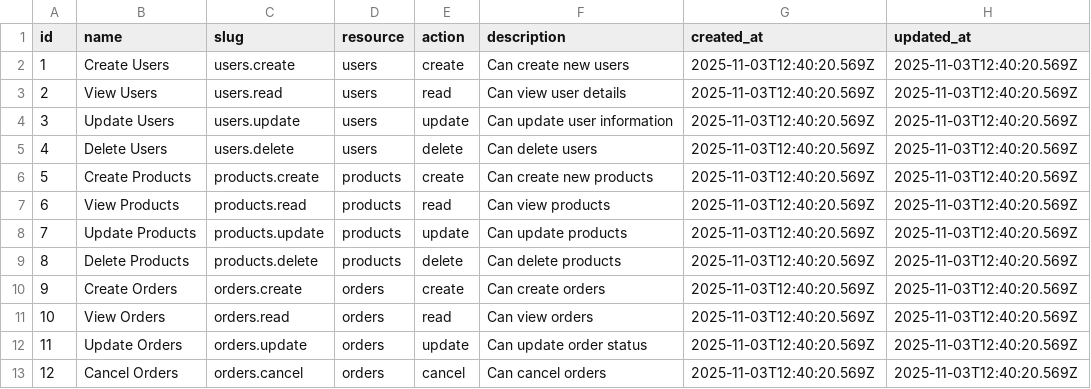
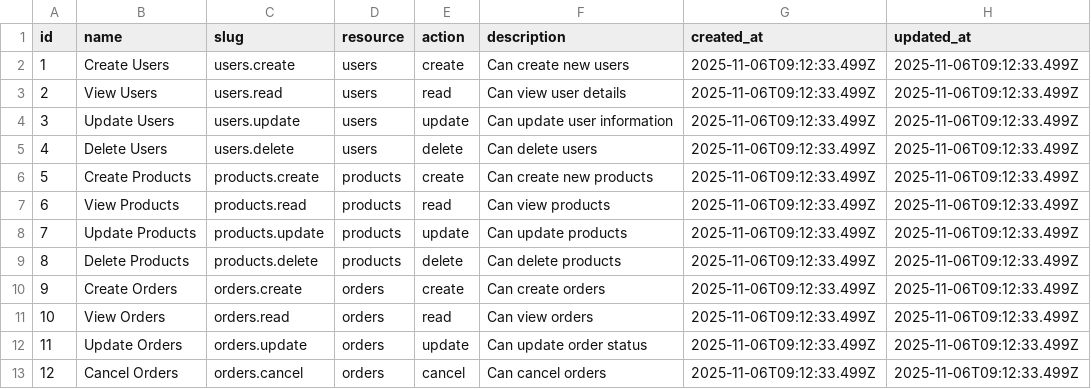
Before and after one commit to sproutogroup/brandably-db-seeder, a CSV file: output/permissions.csv, drawn as a sheet.

```diff
--- a/output/permissions.csv
+++ b/output/permissions.csv
@@ -1,13 +1,13 @@
 id,name,slug,resource,action,description,created_at,updated_at
-1,Create Users,users.create,users,create,Can create new users,2025-11-03T12:40:20.569Z,2025-11-03T12:40:20.569Z
-2,View Users,users.read,users,read,Can view user details,2025-11-03T12:40:20.569Z,2025-11-03T12:40:20.569Z
-3,Update Users,users.update,users,update,Can update user information,2025-11-03T12:40:20.569Z,2025-11-03T12:40:20.569Z
-4,Delete Users,users.delete,users,delete,Can delete users,2025-11-03T12:40:20.569Z,2025-11-03T12:40:20.569Z
-5,Create Products,products.create,products,create,Can create new products,2025-11-03T12:40:20.569Z,2025-11-03T12:40:20.569Z
-6,View Products,products.read,products,read,Can view products,2025-11-03T12:40:20.569Z,2025-11-03T12:40:20.569Z
-7,Update Products,products.update,products,update,Can update products,2025-11-03T12:40:20.569Z,2025-11-03T12:40:20.569Z
-8,Delete Products,products.delete,products,delete,Can delete products,2025-11-03T12:40:20.569Z,2025-11-03T12:40:20.569Z
-9,Create Orders,orders.create,orders,create,Can create orders,2025-11-03T12:40:20.569Z,2025-11-03T12:40:20.569Z
-10,View Orders,orders.read,orders,read,Can view orders,2025-11-03T12:40:20.569Z,2025-11-03T12:40:20.569Z
-11,Update Orders,orders.update,orders,update,Can update order status,2025-11-03T12:40:20.569Z,2025-11-03T12:40:20.569Z
-12,Cancel Orders,orders.cancel,orders,cancel,Can cancel orders,2025-11-03T12:40:20.569Z,2025-11-03T12:40:20.569Z
+1,Create Users,users.create,users,create,Can create new users,2025-11-06T09:12:33.499Z,2025-11-06T09:12:33.499Z
+2,View Users,users.read,users,read,Can view user details,2025-11-06T09:12:33.499Z,2025-11-06T09:12:33.499Z
+3,Update Users,users.update,users,update,Can update user information,2025-11-06T09:12:33.499Z,2025-11-06T09:12:33.499Z
+4,Delete Users,users.delete,users,delete,Can delete users,2025-11-06T09:12:33.499Z,2025-11-06T09:12:33.499Z
+5,Create Products,products.create,products,create,Can create new products,2025-11-06T09:12:33.499Z,2025-11-06T09:12:33.499Z
+6,View Products,products.read,products,read,Can view products,2025-11-06T09:12:33.499Z,2025-11-06T09:12:33.499Z
+7,Update Products,products.update,products,update,Can update products,2025-11-06T09:12:33.499Z,2025-11-06T09:12:33.499Z
+8,Delete Products,products.delete,products,delete,Can delete products,2025-11-06T09:12:33.499Z,2025-11-06T09:12:33.499Z
+9,Create Orders,orders.create,orders,create,Can create orders,2025-11-06T09:12:33.499Z,2025-11-06T09:12:33.499Z
+10,View Orders,orders.read,orders,read,Can view orders,2025-11-06T09:12:33.499Z,2025-11-06T09:12:33.499Z
+11,Update Orders,orders.update,orders,update,Can update order status,2025-11-06T09:12:33.499Z,2025-11-06T09:12:33.499Z
+12,Cancel Orders,orders.cancel,orders,cancel,Can cancel orders,2025-11-06T09:12:33.499Z,2025-11-06T09:12:33.499Z
```
Also changed, not shown: output/print_bulk_discount_tiers.csv, output/product_subcategories.csv, 7 other files.
